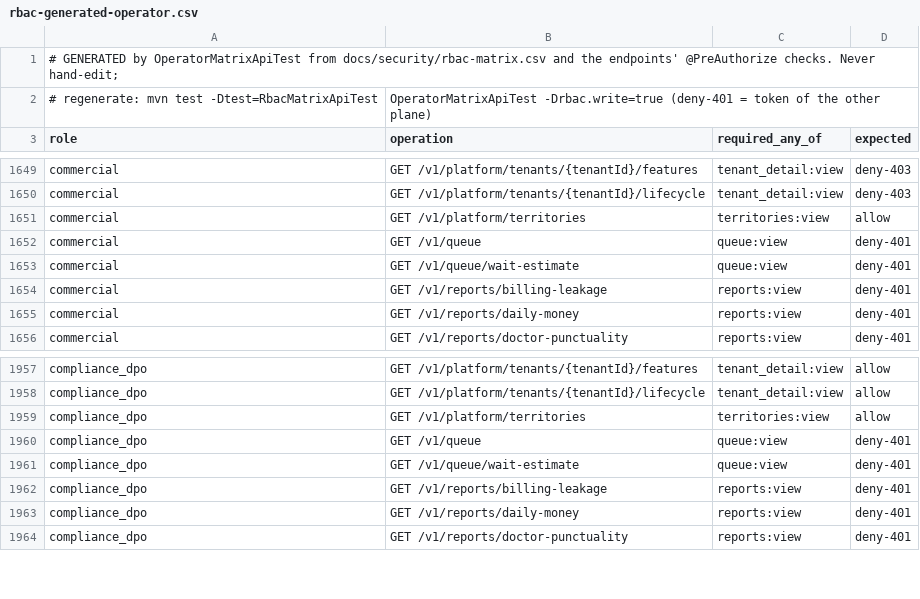
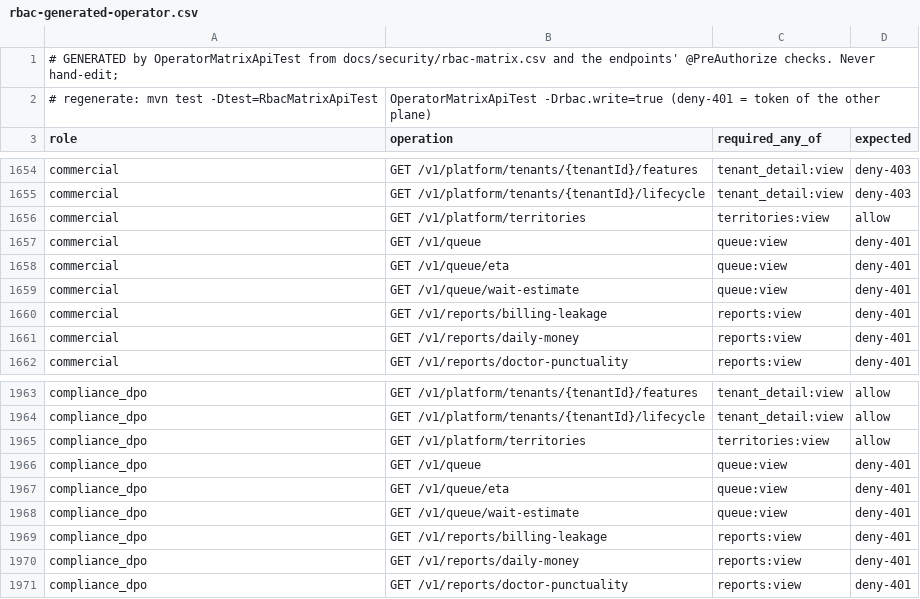
Before and after one commit to silpachandran08-web/Nabd, a CSV file: docs/security/rbac-generated-operator.csv, drawn as a sheet; only a part is shown, gaps mark what is left out; the diff covers the shown part only.

```diff
--- a/docs/security/rbac-generated-operator.csv
+++ b/docs/security/rbac-generated-operator.csv
@@ -1652,2 +1657,3 @@ commercial,GET /v1/platform/territories,territories:view,allow
 commercial,GET /v1/queue,queue:view,deny-401
+commercial,GET /v1/queue/eta,queue:view,deny-401
 commercial,GET /v1/queue/wait-estimate,queue:view,deny-401
@@ -1960,2 +1966,3 @@ compliance_dpo,GET /v1/platform/territories,territories:view,allow
 compliance_dpo,GET /v1/queue,queue:view,deny-401
+compliance_dpo,GET /v1/queue/eta,queue:view,deny-401
 compliance_dpo,GET /v1/queue/wait-estimate,queue:view,deny-401
```
Also changed, not shown: 5 added rows elsewhere in this file, docs/security/rbac-generated-clinic.csv, 18 other files.
